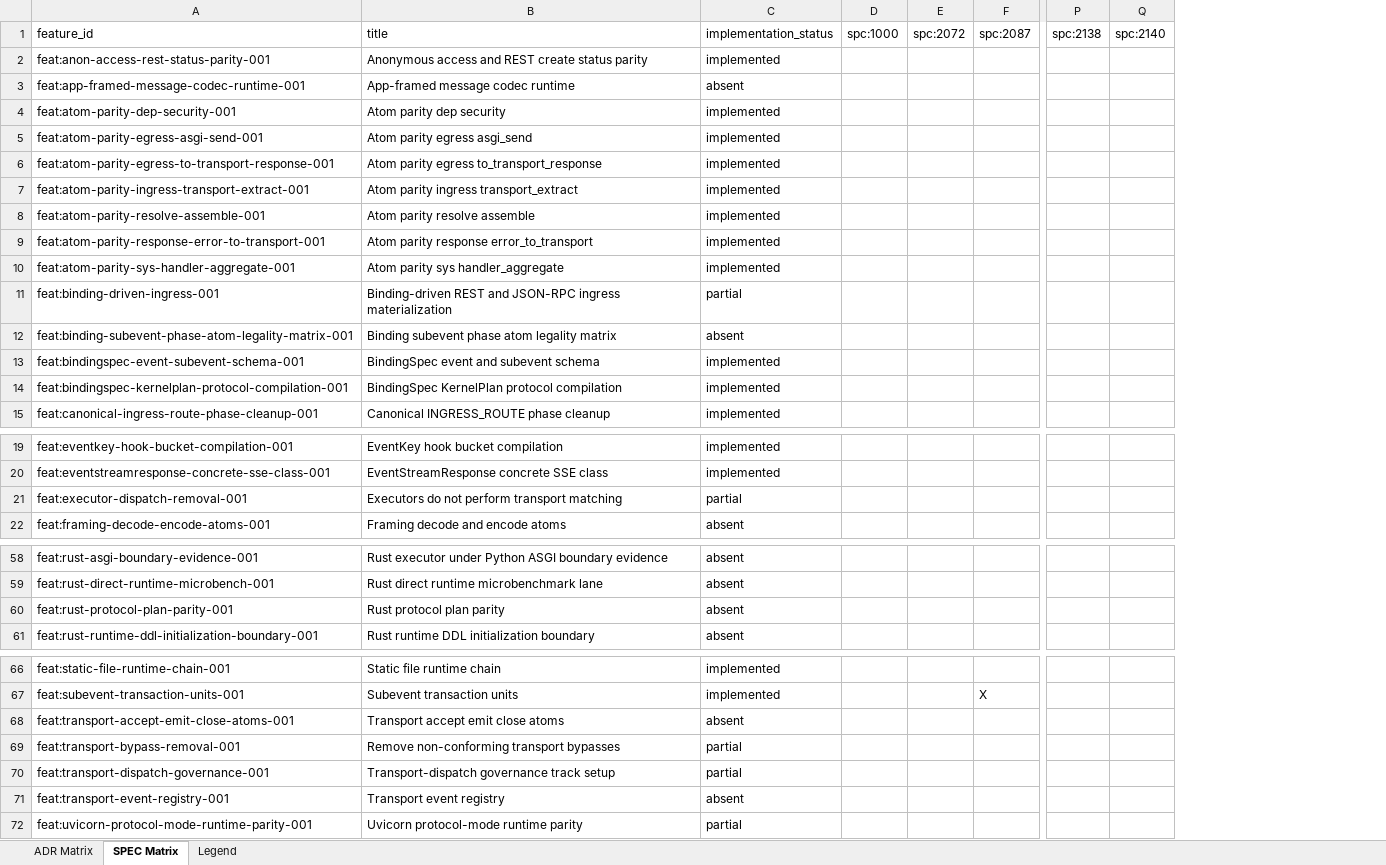
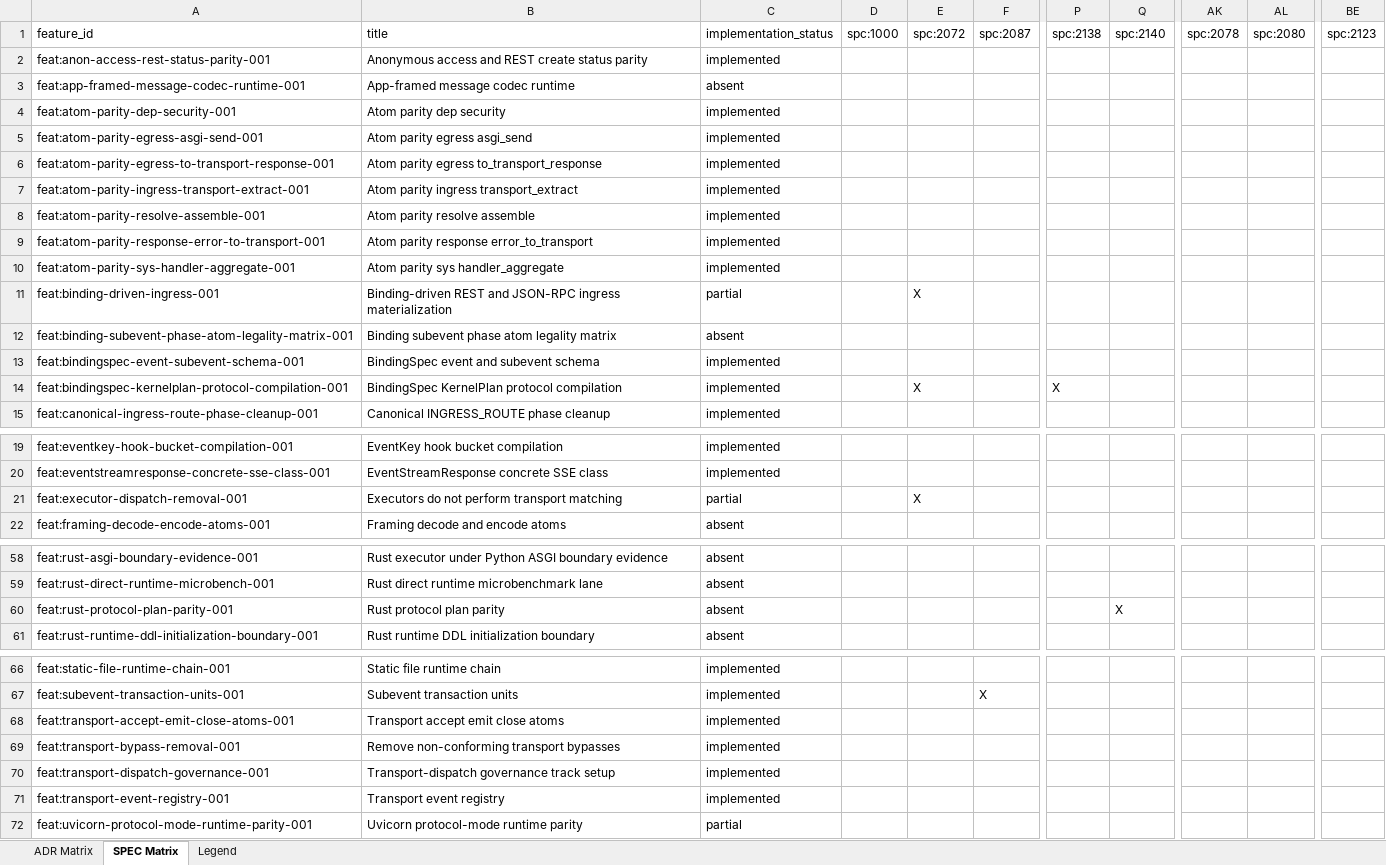
Before and after one commit to tigrbl/tigrbl, an Excel workbook: .ssot/reports/feature-governance-link-matrix.xlsx, sheet SPEC Matrix, drawn as a sheet; only a part is shown, gaps mark what is left out; values as stored, in another font and other column widths than the file's, no borders; the diff covers the shown part only; the diff names each change by its address in the sheet, - before the commit and + after, or states it on an @@ line.

```diff
--- a/.ssot/reports/feature-governance-link-matrix.xlsx (sheet SPEC Matrix)
+++ b/.ssot/reports/feature-governance-link-matrix.xlsx (sheet SPEC Matrix)
+column AK, row 1: spc:2078
+column AL, row 1: spc:2080
+column BE, row 1: spc:2123
-E11: (empty)
+E11: X
-E14: (empty)
+E14: X
-P14: (empty)
+P14: X
-E21: (empty)
+E21: X
-Q60: (empty)
+Q60: X
-C68: absent
+C68: implemented
-C69:C70: partial
+C69:C70: implemented
-C71: absent
+C71: implemented
```
Also changed, not shown: 13 edited cells elsewhere in this sheet, sheet Legend, sheet ADR Matrix, 4 other files.
